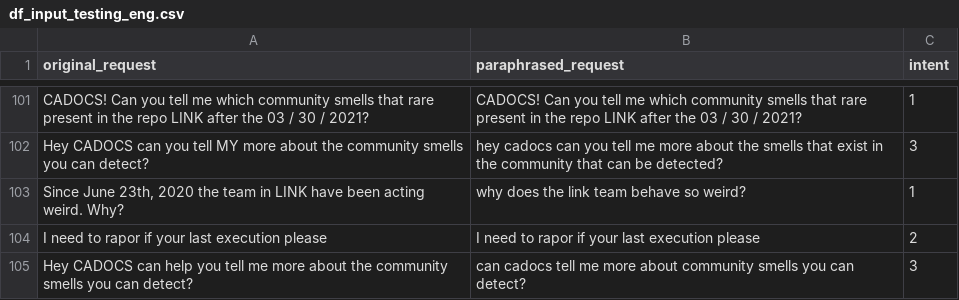
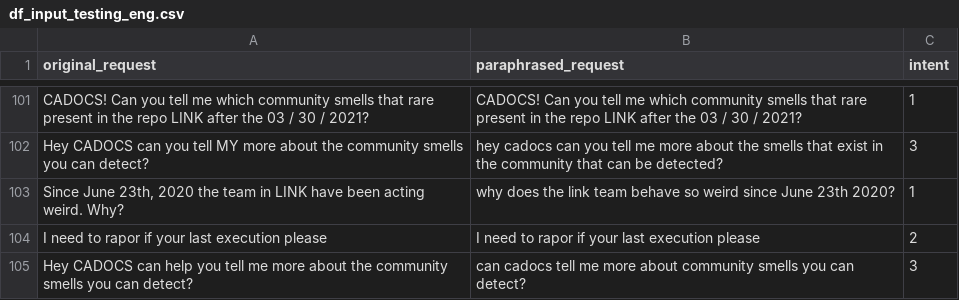
Before and after one commit to vipenti/CADOCS_NLU_Model, a CSV file: dataset/df_input_testing_eng.csv, drawn as a sheet; only a part is shown, gaps mark what is left out.

Commit message:
fix(ml): fix input testing eng model
* fix input testing for english NLU model
* add input testing for model trained with old dataset
* fix english dataset for input testing
* refactoring jupiters directory

Closes #33

```diff
--- a/dataset/df_input_testing_eng.csv
+++ b/dataset/df_input_testing_eng.csv
@@ -102,3 +102,3 @@ CADOCS! Can you tell me which community smells that rare present in the repo LIN
 Hey CADOCS can you tell MY more about the community smells you can detect?;hey cadocs can you tell me more about the smells that exist in the community that can be detected?;3
-Since June 23th, 2020 the team in LINK have been acting weird. Why?;why does the link team behave so weird?;1
+Since June 23th, 2020 the team in LINK have been acting weird. Why?;why does the link team behave so weird since June 23th 2020?;1
 I need to rapor if your last execution please;I need to rapor if your last execution please;2
```
Also changed, not shown: 5 other files.
